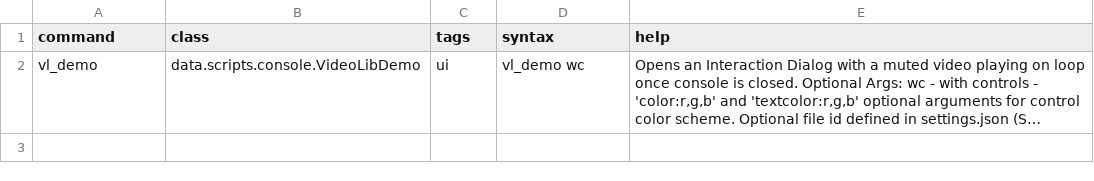
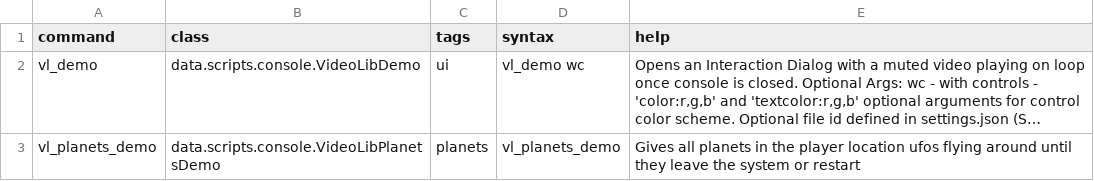
Before and after one commit to rolfosian/Starsector-VideoLib, a CSV file: data/console/commands.csv, drawn as a sheet; long unchanged cells end in …; the diff names each change by its address in the sheet, - before the commit and + after, or states it on an @@ line.

Commit message:
added planet demo video/command

```diff
--- a/data/console/commands.csv
+++ b/data/console/commands.csv
+row 3: vl_planets_demo | data.scripts.console.VideoLibPlanetsDemo | planets | vl_planets_demo | Gives all planets in the player location ufos flying around until they leave the system or restart
```
Also changed, not shown: 5 other files.
